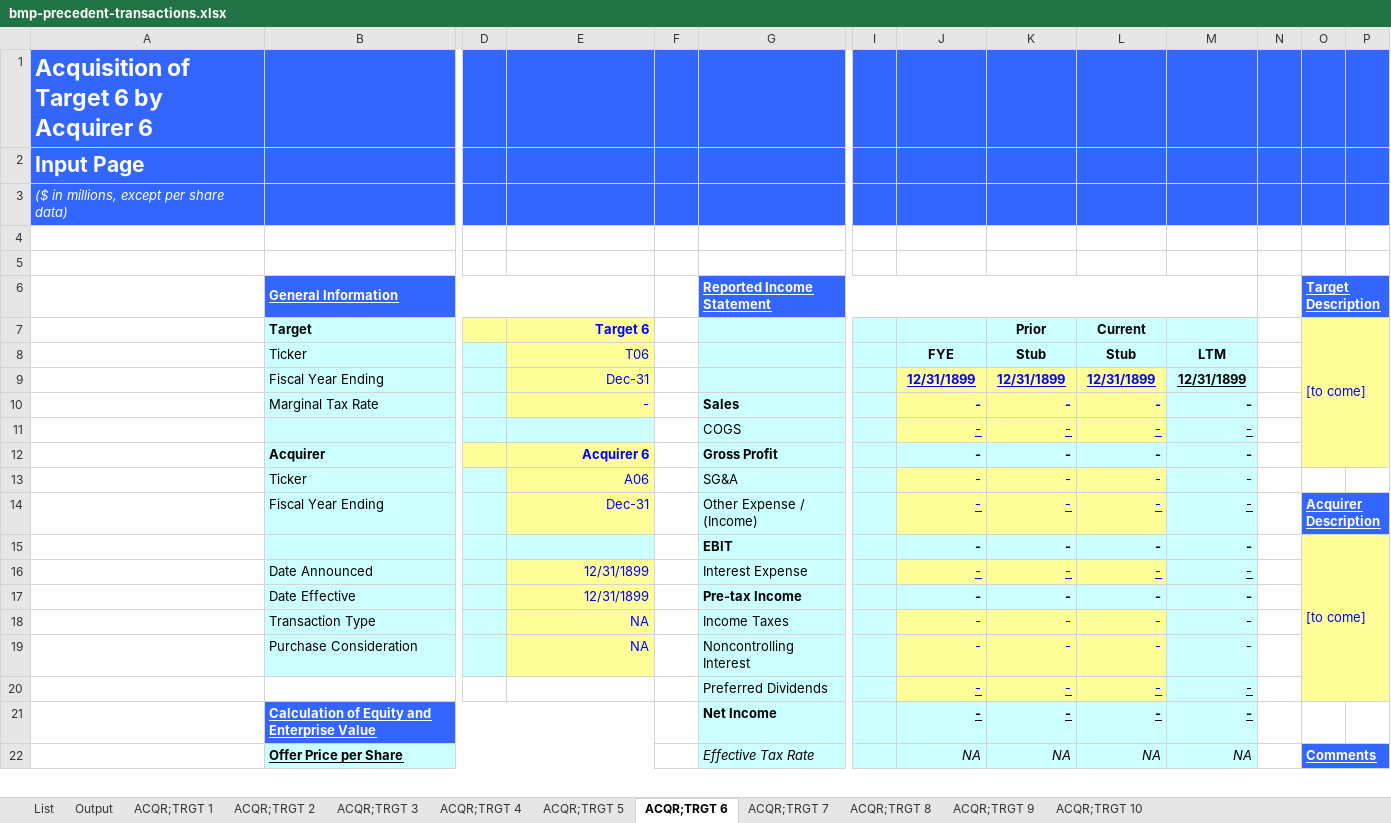
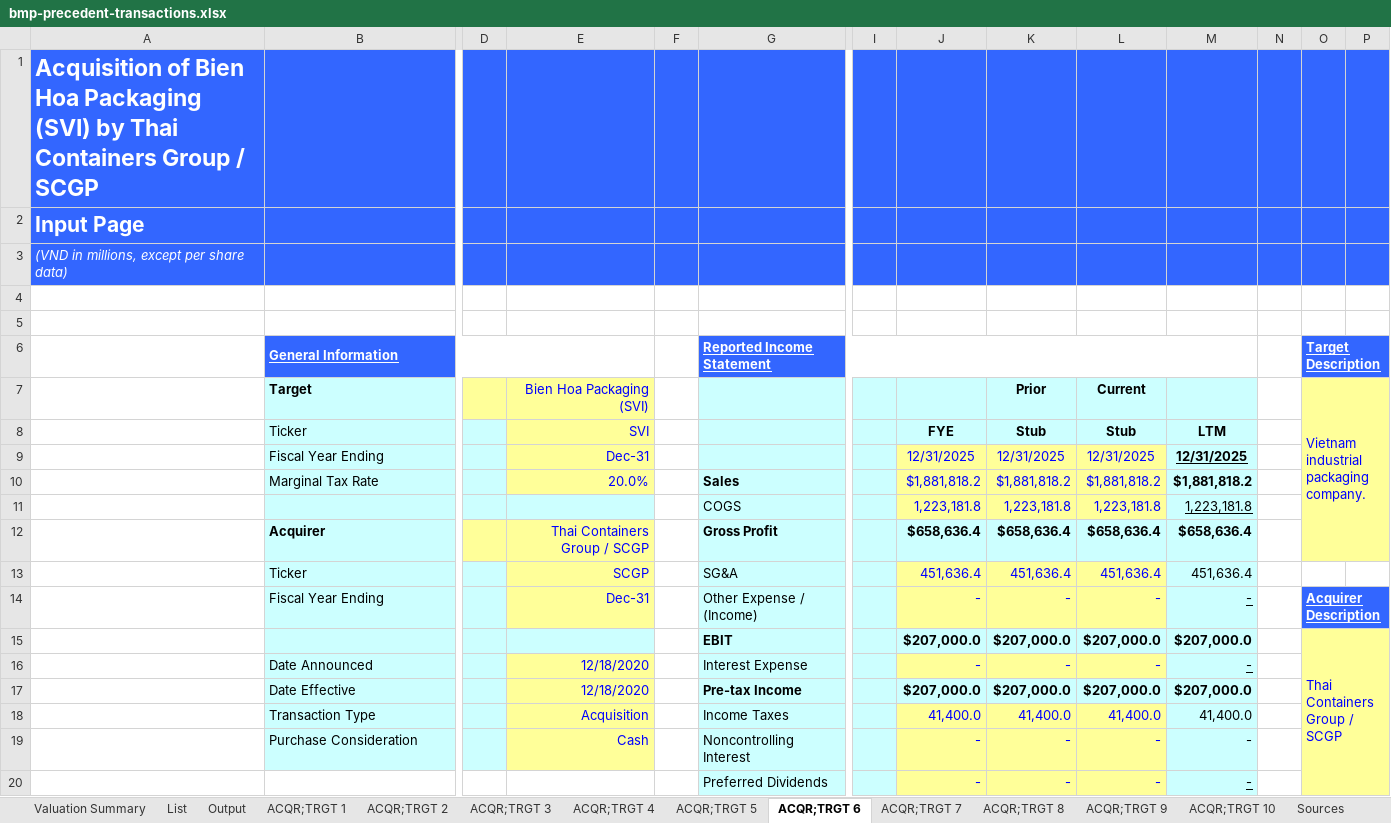
Before and after one commit to hnguyenvutruong-maker/truonghuyresearch, an Excel workbook: public/research/valuation-models/bmp-precedent-transactions.xlsx, sheet ACQR;TRGT 6, drawn as a sheet; only a part is shown, gaps mark what is left out; values as stored, in another font and other column widths than the file's, no borders; removed rows and columns are numbered as before the commit, all else as after; rows hold the shown columns only; the diff covers the shown part only; the diff names each change by its address in the sheet, - before the commit and + after, or states it on an @@ line.

Commit message:
Fill valuation model templates with financial data

```diff
--- a/public/research/valuation-models/bmp-precedent-transactions.xlsx (sheet ACQR;TRGT 6)
+++ b/public/research/valuation-models/bmp-precedent-transactions.xlsx (sheet ACQR;TRGT 6)
+sheet tab: Valuation Summary
+sheet tab: Sources
-A1: Acquisition of Target 6 by Acquirer 6
+A1: Acquisition of Bien Hoa Packaging (SVI) by Thai Containers Group / SCGP
-A3: ($ in millions, except per share data)
+A3: (VND in millions, except per share data)
-E7 (SVI): Target 6
+E7 (SVI): Bien Hoa Packaging (SVI)
-E7 bold: on
+E7 bold: off
-O7: [to come]
+O7: Vietnam industrial packaging company.
-E8: T06
+E8: SVI
-J9 (FYE): 12/31/1899
+J9 (FYE): 12/31/2025
@@ J9:L9 bold: on → off, underline: on → off @@
-K9 (Stub): 12/31/1899
+K9 (Stub): 12/31/2025
-L9 (Stub): 12/31/1899
+L9 (Stub): 12/31/2025
-M9 (LTM): 12/31/1899
+M9 (LTM): 12/31/2025
-row 10:  | Marginal Tax Rate |  | - |  | Sales |  | - | - | - | -
-row 11:  |  |  |  |  | COGS |  | - | - | - | -
-row 12:  | Acquirer |  | Acquirer 6 |  | Gross Profit |  | - | - | - | -
-row 13:  | Ticker |  | A06 |  | SG&A |  | - | - | - | -
+row 10:  | Marginal Tax Rate |  | 20.0% |  | Sales |  | $1,881,818.2 | $1,881,818.2 | $1,881,818.2 | $1,881,818.2
+row 11:  |  |  |  |  | COGS |  | 1,223,181.8 | 1,223,181.8 | 1,223,181.8 | 1,223,181.8
+row 12:  | Acquirer |  | Thai Containers Group / SCGP |  | Gross Profit |  | $658,636.4 | $658,636.4 | $658,636.4 | $658,636.4
+row 13:  | Ticker |  | SCGP |  | SG&A |  | 451,636.4 | 451,636.4 | 451,636.4 | 451,636.4
-J14:L14 underline: on
+J14:L14 underline: off
-row 15:  |  |  |  |  | EBIT |  | - | - | - | - |  | [to come]
+row 15:  |  |  |  |  | EBIT |  | $207,000.0 | $207,000.0 | $207,000.0 | $207,000.0 |  | Thai Containers Group / SCGP
-E16 (SVI): 12/31/1899
+E16 (SVI): 12/18/2020
-J16:L16 underline: on
+J16:L16 underline: off
-row 17:  | Date Effective |  | 12/31/1899 |  | Pre-tax Income |  | - | - | - | -
-row 18:  | Transaction Type |  | NA |  | Income Taxes |  | - | - | - | -
+row 17:  | Date Effective |  | 12/18/2020 |  | Pre-tax Income |  | $207,000.0 | $207,000.0 | $207,000.0 | $207,000.0
+row 18:  | Transaction Type |  | Acquisition |  | Income Taxes |  | 41,400.0 | 41,400.0 | 41,400.0 | 41,400.0
-E19 (SVI): NA
+E19 (SVI): Cash
-J20:L20 underline: on
+J20:L20 underline: off
-row 21:  | Calculation of Equity and Enterprise Value |  |  |  | Net Income |  | - | - | - | -
-row 22:  | Offer Price per Share |  |  |  | Effective Tax Rate |  | NA | NA | NA | NA |  | Comments
```
Also changed, not shown: 15 added rows, 13 removed rows and 60 edited cells elsewhere in this sheet, sheet ACQR;TRGT 7, sheet ACQR;TRGT 8, sheet ACQR;TRGT 9, sheet ACQR;TRGT 1, sheet ACQR;TRGT 2, sheet ACQR;TRGT 3, 5 more sheets, public/research/valuation-models/fpt-dcf-analysis.xlsx, public/research/valuation-models/hpg-dcf-analysis.xlsx, 6 other files.
